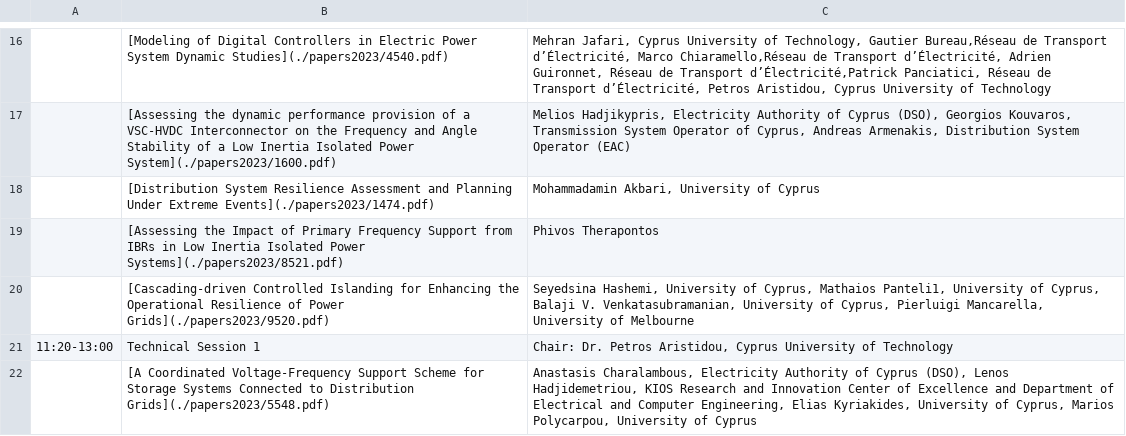
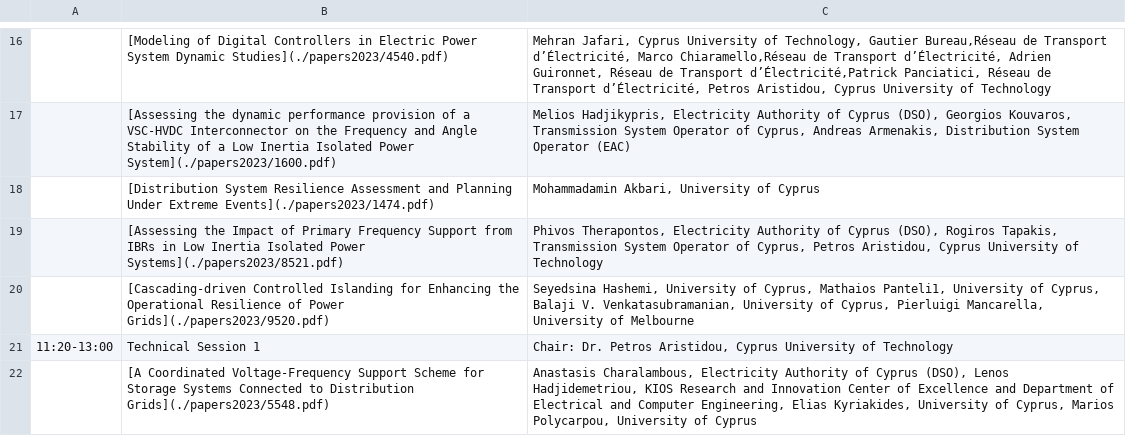
Before and after one commit to SPS-L/cigre-cyprus.org, a CSV file: content/conference/timetable.csv, drawn as a sheet; only a part is shown, gaps mark what is left out; the diff names each change by its address in the sheet, - before the commit and + after, or states it on an @@ line.

Commit message:
Updated event

```diff
--- a/content/conference/timetable.csv
+++ b/content/conference/timetable.csv
-C19: Phivos Therapontos
+C19: Phivos Therapontos, Electricity Authority of Cyprus (DSO), Rogiros Tapakis, Transmission System Operator of Cyprus, Petros Aristidou, Cyprus University of Technology
```
